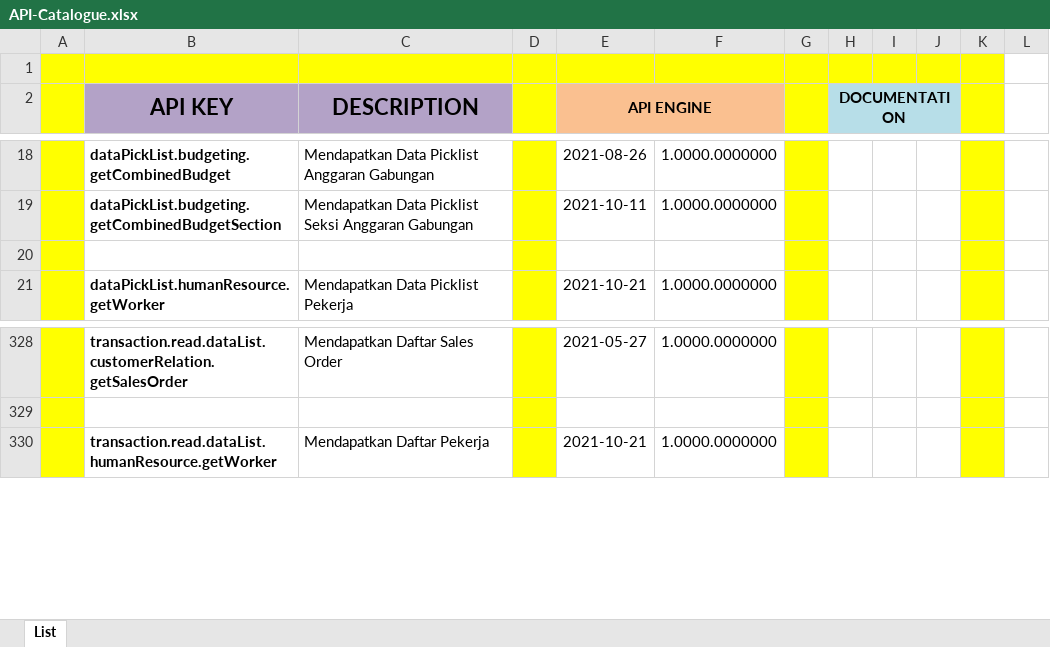
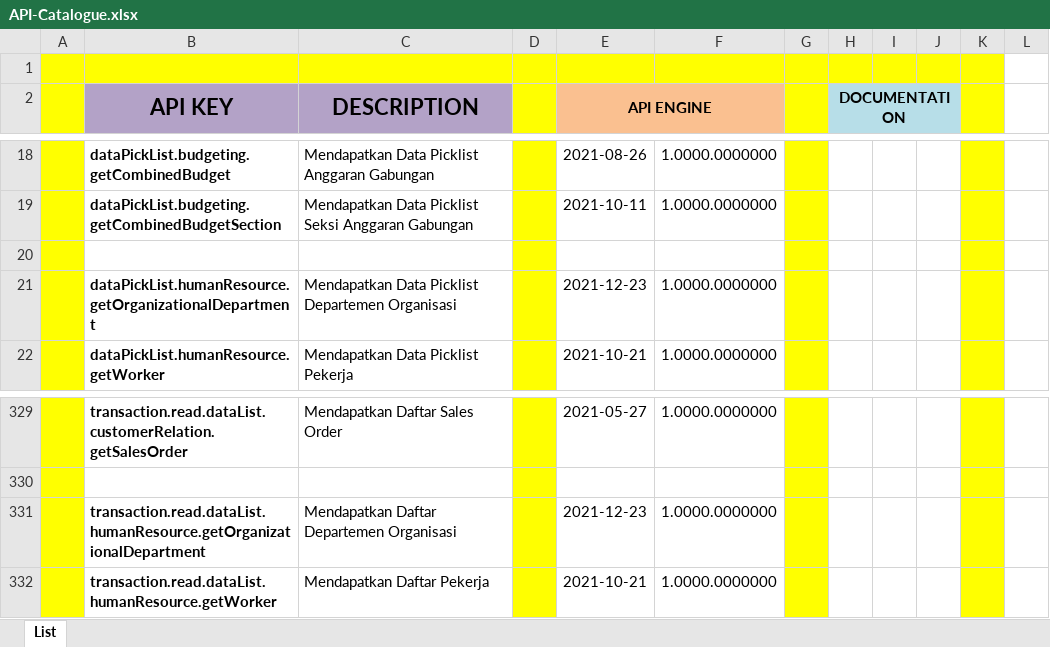
Before and after one commit to ptqdctechnologies/ERPReborn, an Excel workbook: Documentation/Documents/Blue Print/Documents - API/API-Catalogue.xlsx, sheet List, drawn as a sheet; only a part is shown, gaps mark what is left out; values as stored, in another font and other column widths than the file's, no borders; the diff names each change by its address in the sheet, - before the commit and + after, or states it on an @@ line.

```diff
--- a/Documentation/Documents/Blue Print/Documents - API/API-Catalogue.xlsx (sheet List)
+++ b/Documentation/Documents/Blue Print/Documents - API/API-Catalogue.xlsx (sheet List)
+row 21:  | dataPickList.humanResource.getOrganizationalDepartment | Mendapatkan Data Picklist Departemen Organisasi |  | 2021-12-23 | 1.0000.0000000
+row 331:  | transaction.read.dataList.humanResource.getOrganizationalDepartment | Mendapatkan Daftar Departemen Organisasi |  | 2021-12-23 | 1.0000.0000000
```
Also changed, not shown: 19 other files.
